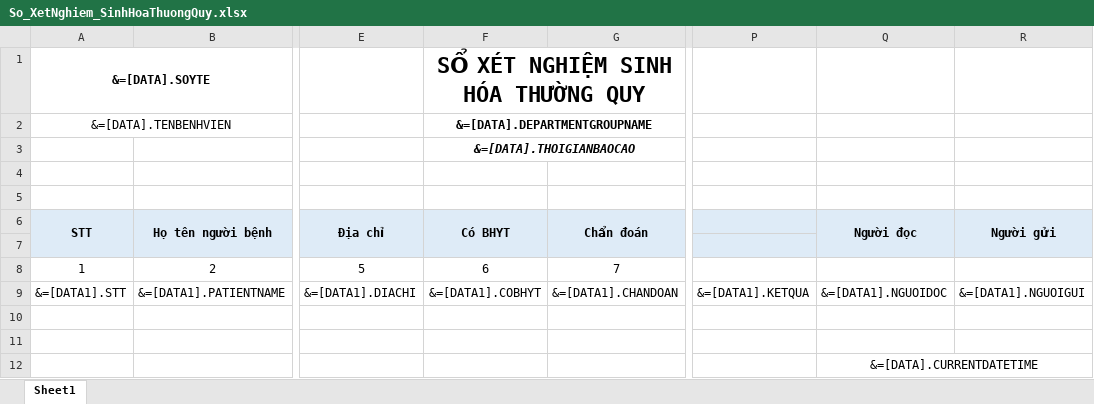
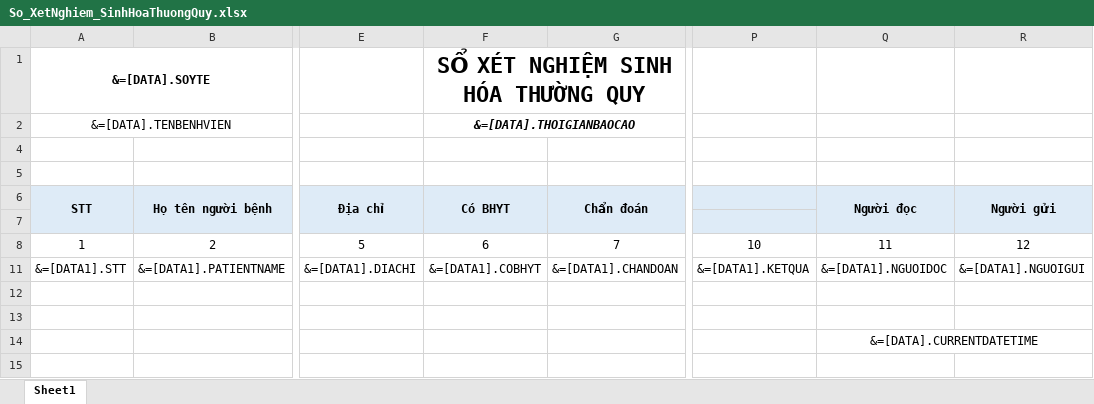
Before and after one commit to gaconleocay/MedicalLink, an Excel workbook: MedicalLink/Templates/So_XetNghiem_SinhHoaThuongQuy.xlsx, sheet Sheet1, drawn as a sheet; only a part is shown, gaps mark what is left out; values as stored, in another font and other column widths than the file's, no borders; rows hold the shown columns only; the diff names each change by its address in the sheet, - before the commit and + after, or states it on an @@ line.

```diff
--- a/MedicalLink/Templates/So_XetNghiem_SinhHoaThuongQuy.xlsx (sheet Sheet1)
+++ b/MedicalLink/Templates/So_XetNghiem_SinhHoaThuongQuy.xlsx (sheet Sheet1)
-F2 (Có BHYT): &=[DATA].DEPARTMENTGROUPNAME
+F2 (Có BHYT): &=[DATA].THOIGIANBAOCAO
-F2 italic: off
+F2 italic: on
-row 3:  |  |  | &=[DATA].THOIGIANBAOCAO
-P8: (empty)
+P8: 10
-Q8 (Người đọc): (empty)
+Q8 (Người đọc): 11
-R8 (Người gửi): (empty)
+R8 (Người gửi): 12
```
Also changed, not shown: hidden cells, MedicalLink/Templates/So_XetNghiem_KhiMau.xlsx, MedicalLink/Templates/So_XetNghiem_MienDich.xlsx, 9 other files.
